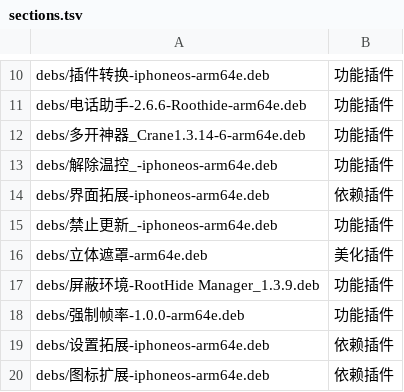
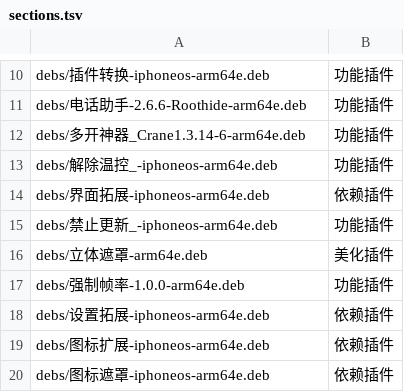
Before and after one commit to 154328106/repo, a TSV file: config/sections.tsv, drawn as a sheet; only a part is shown, gaps mark what is left out; the shorter side is filled out with more unchanged rows.

Commit message:
Remove 屏蔽环境-RootHide Manager_1.3.9

```diff
--- a/config/sections.tsv
+++ b/config/sections.tsv
@@ -16,3 +16,2 @@ debs/禁止更新_-iphoneos-arm64e.deb	功能插件
 debs/立体遮罩-arm64e.deb	美化插件
-debs/屏蔽环境-RootHide Manager_1.3.9.deb	功能插件
 debs/强制帧率-1.0.0-arm64e.deb	功能插件
```
Also changed, not shown: 1 other file.
